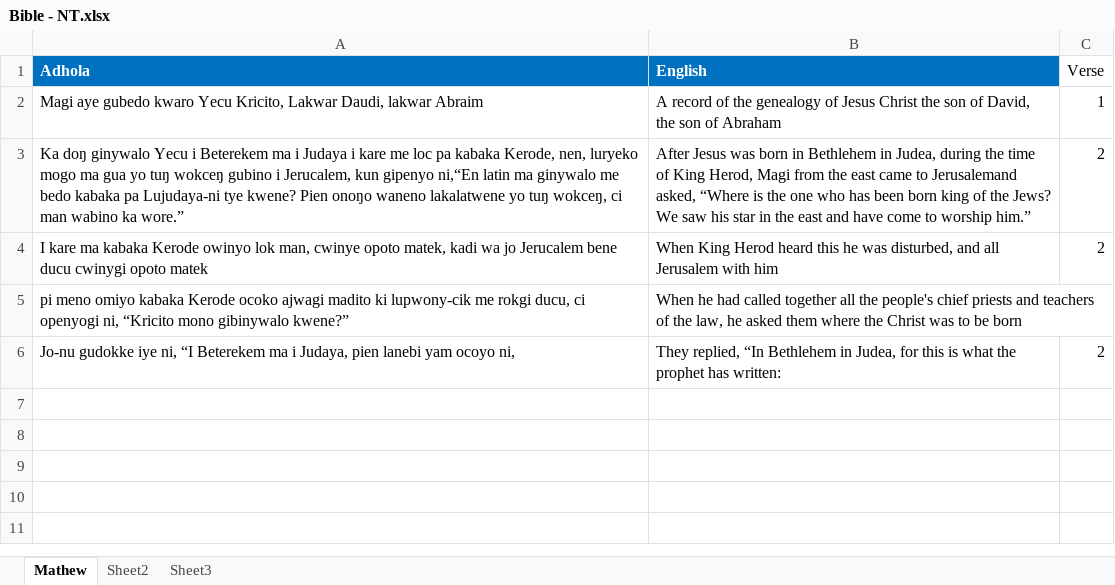
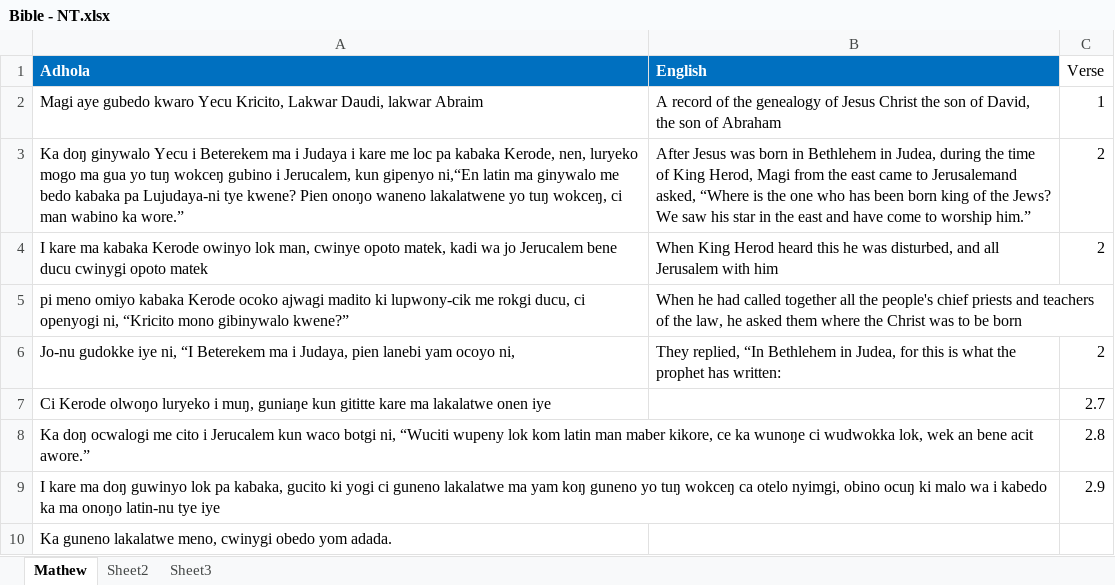
Before and after one commit to Pogayo/ADH-EN_MT_Dataset, an Excel workbook: Bible - NT.xlsx, sheet Mathew, drawn as a sheet; values as stored, in another font and other column widths than the file's, no borders; the diff names each change by its address in the sheet, - before the commit and + after, or states it on an @@ line.

Commit message:
added JW and Bible Text

```diff
--- a/Bible - NT.xlsx (sheet Mathew)
+++ b/Bible - NT.xlsx (sheet Mathew)
+row 7: Ci Kerode olwoŋo luryeko i muŋ, guniaŋe kun gititte kare ma lakalatwe onen iye |  | 2.7
+row 8: Ka doŋ ocwalogi me cito i Jerucalem kun waco botgi ni, “Wuciti wupeny lok kom latin man maber kikore, ce ka wunoŋe ci wudwokka lok, wek an bene acit awore.” |  | 2.8
+row 9: I kare ma doŋ guwinyo lok pa kabaka, gucito ki yogi ci guneno lakalatwe ma yam koŋ guneno yo tuŋ wokceŋ ca otelo nyimgi, obino ocuŋ ki malo wa i kabedo ka ma onoŋo latin-nu tye iye |  | 2.9
+row 10: Ka guneno lakalatwe meno, cwinygi obedo yom adada.
```
Also changed, not shown: 1 other file.
